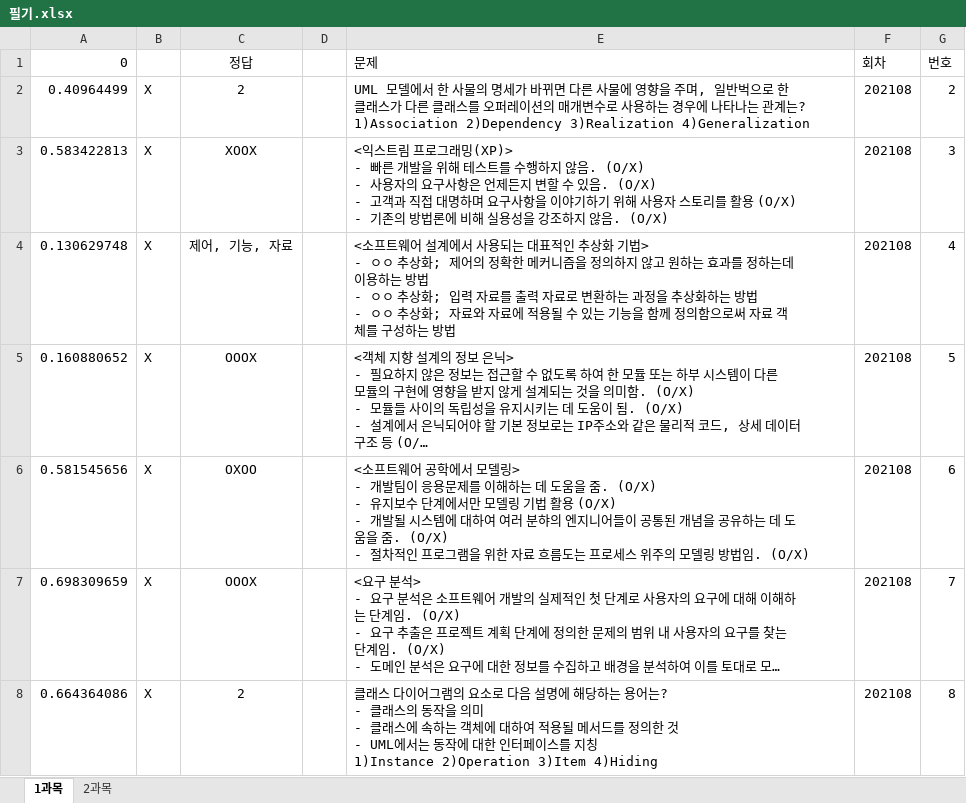
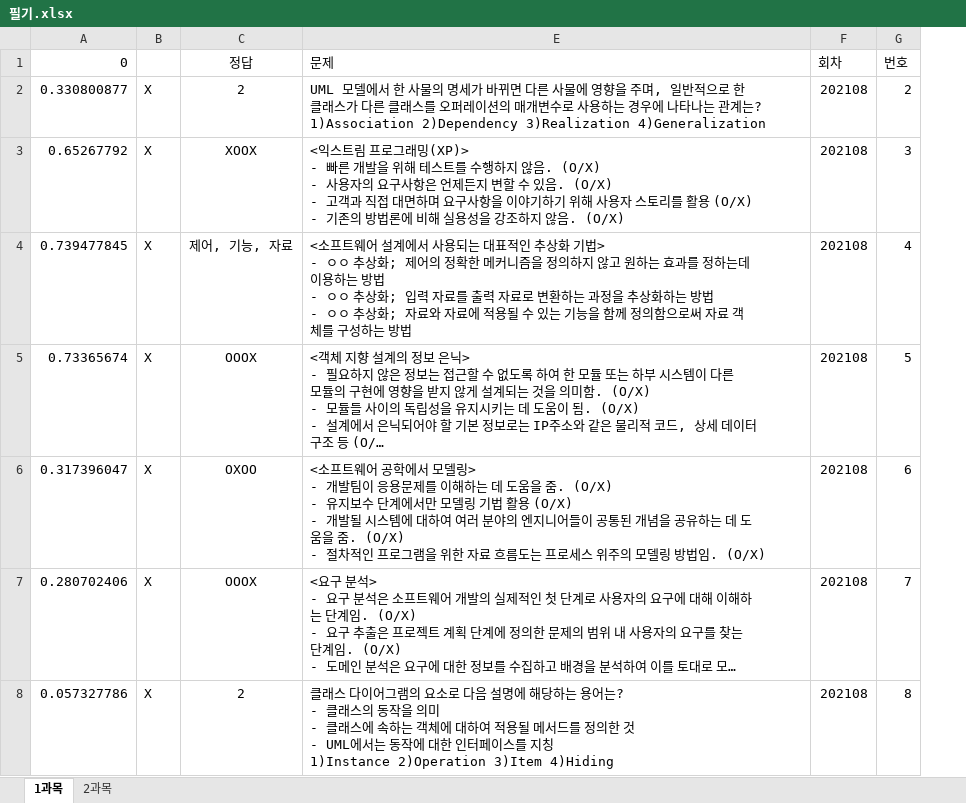
Before and after one commit to umingming/Certificate, an Excel workbook: 정보처리기사/필기.xlsx, sheet 1과목, drawn as a sheet; only a part is shown; long unchanged cells end in …; values as stored, in another font and other column widths than the file's, no borders; the diff covers the shown part only; the diff names each change by its address in the sheet, - before the commit and + after, or states it on an @@ line.

Commit message:
add highlights to the first subject

```diff
--- a/정보처리기사/필기.xlsx (sheet 1과목)
+++ b/정보처리기사/필기.xlsx (sheet 1과목)
@@ column D hidden, empty @@
-A2 (0): 0.40964499
+A2 (0): 0.330800877
-E2 (문제): …며, 일반벅으로 한…
+E2 (문제): …며, 일반적으로 한…
-A3 (0): 0.583422813
+A3 (0): 0.65267792
-E3 (문제): …직접 대명하며 요…
+E3 (문제): …직접 대면하며 요…
-A4 (0): 0.130629748
+A4 (0): 0.739477845
-A5 (0): 0.160880652
+A5 (0): 0.73365674
-A6 (0): 0.581545656
+A6 (0): 0.317396047
-E6 (문제): …여러 분햐의 엔지…
+E6 (문제): …여러 분야의 엔지…
-A7 (0): 0.698309659
+A7 (0): 0.280702406
-A8 (0): 0.664364086
+A8 (0): 0.057327786
```
Also changed, not shown: 96 edited cells elsewhere in this sheet, sheet 2과목.
